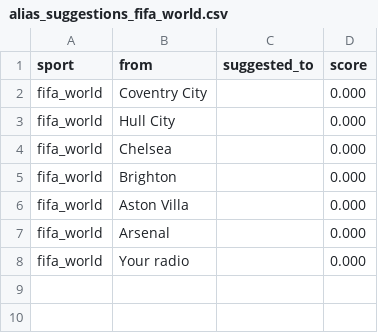
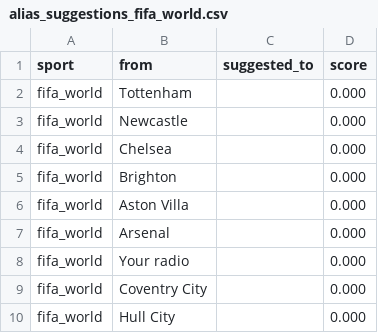
Before and after one commit to cterpening/What_Channel_Is_The_Game, a CSV file: alias_suggestions_fifa_world.csv, drawn as a sheet.

```diff
--- a/alias_suggestions_fifa_world.csv
+++ b/alias_suggestions_fifa_world.csv
@@ -1,4 +1,4 @@
 sport,from,suggested_to,score
-fifa_world,Coventry City,,0.000
-fifa_world,Hull City,,0.000
+fifa_world,Tottenham,,0.000
+fifa_world,Newcastle,,0.000
 fifa_world,Chelsea,,0.000
@@ -8 +8,3 @@ fifa_world,Arsenal,,0.000
 fifa_world,Your radio,,0.000
+fifa_world,Coventry City,,0.000
+fifa_world,Hull City,,0.000
```
Also changed, not shown: alias_suggestions_epl.csv, alias_suggestions_mls.csv, 49 other files.
